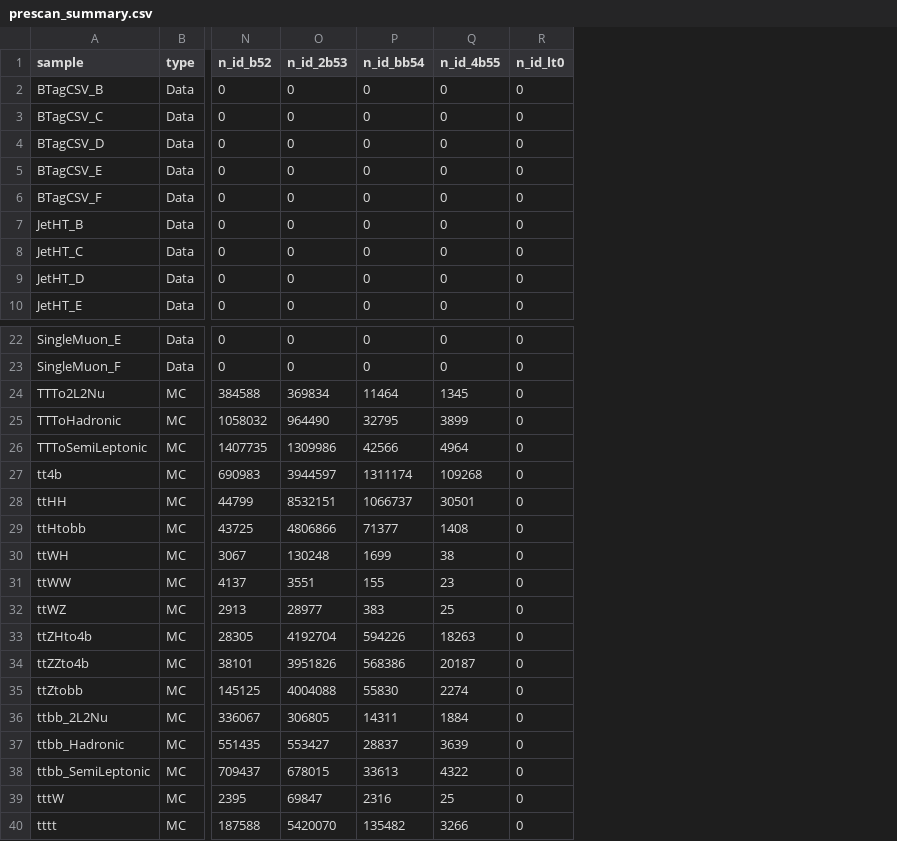
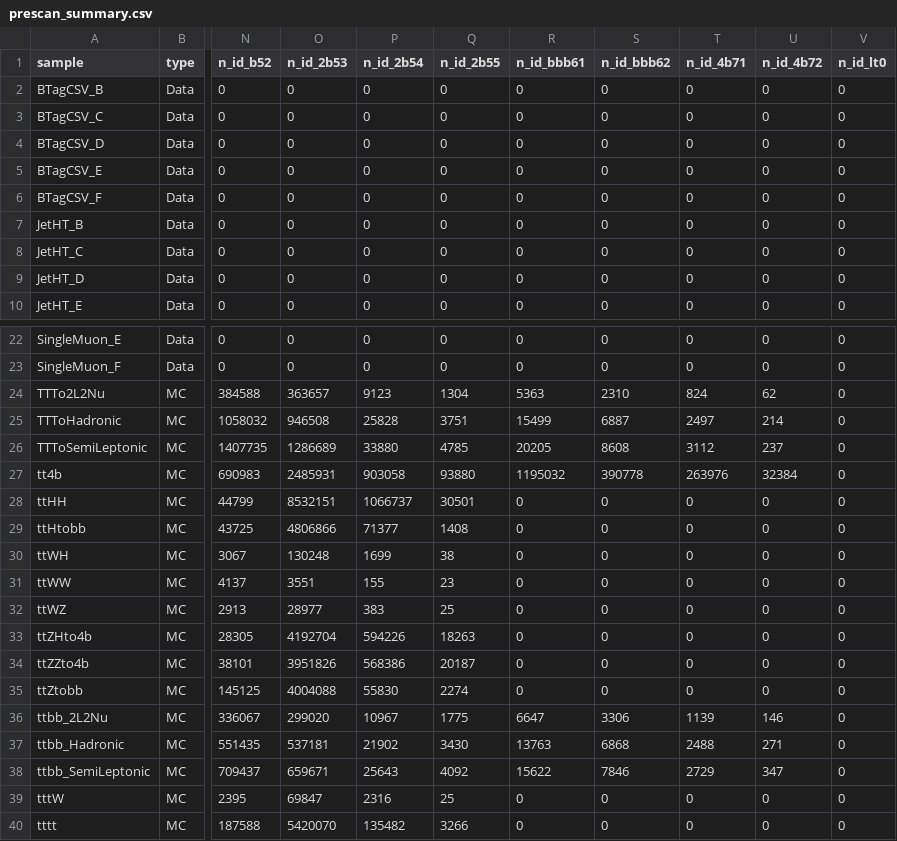
Before and after one commit to Junghyun-Lee-Physicist/tempTTHH, a CSV file: prescan_summary/prescan_summary.csv, drawn as a sheet; only a part is shown, gaps mark what is left out; the diff names each change by its address in the sheet, - before the commit and + after, or states it on an @@ line.

```diff
--- a/prescan_summary/prescan_summary.csv
+++ b/prescan_summary/prescan_summary.csv
+column R (n_id_bbb61), rows 2-10: all 0; rows 22-40: 0 | 0 | 5363 | 15499 | 20205 | 1195032 | 0 | 0 | 0 | 0 | 0 | 0 | 0 | 0 | 6647 | 13763 | 15622 | 0 | 0
+column S (n_id_bbb62), rows 2-10: all 0; rows 22-40: 0 | 0 | 2310 | 6887 | 8608 | 390778 | 0 | 0 | 0 | 0 | 0 | 0 | 0 | 0 | 3306 | 6868 | 7846 | 0 | 0
+column T (n_id_4b71), rows 2-10: all 0; rows 22-40: 0 | 0 | 824 | 2497 | 3112 | 263976 | 0 | 0 | 0 | 0 | 0 | 0 | 0 | 0 | 1139 | 2488 | 2729 | 0 | 0
+column U (n_id_4b72), rows 2-10: all 0; rows 22-40: 0 | 0 | 62 | 214 | 237 | 32384 | 0 | 0 | 0 | 0 | 0 | 0 | 0 | 0 | 146 | 271 | 347 | 0 | 0
-P1: n_id_bb54
+P1: n_id_2b54
-Q1: n_id_4b55
+Q1: n_id_2b55
-O24 (n_id_2b53): 369834
+O24 (n_id_2b53): 363657
-P24 (n_id_2b54): 11464
+P24 (n_id_2b54): 9123
-Q24 (n_id_2b55): 1345
+Q24 (n_id_2b55): 1304
-O25 (n_id_2b53): 964490
+O25 (n_id_2b53): 946508
-P25 (n_id_2b54): 32795
+P25 (n_id_2b54): 25828
-Q25 (n_id_2b55): 3899
+Q25 (n_id_2b55): 3751
-O26 (n_id_2b53): 1309986
+O26 (n_id_2b53): 1286689
-P26 (n_id_2b54): 42566
+P26 (n_id_2b54): 33880
-Q26 (n_id_2b55): 4964
+Q26 (n_id_2b55): 4785
-O27 (n_id_2b53): 3944597
+O27 (n_id_2b53): 2485931
-P27 (n_id_2b54): 1311174
+P27 (n_id_2b54): 903058
-Q27 (n_id_2b55): 109268
+Q27 (n_id_2b55): 93880
-O36 (n_id_2b53): 306805
+O36 (n_id_2b53): 299020
-P36 (n_id_2b54): 14311
+P36 (n_id_2b54): 10967
-Q36 (n_id_2b55): 1884
+Q36 (n_id_2b55): 1775
-O37 (n_id_2b53): 553427
+O37 (n_id_2b53): 537181
-P37 (n_id_2b54): 28837
+P37 (n_id_2b54): 21902
-Q37 (n_id_2b55): 3639
+Q37 (n_id_2b55): 3430
-O38 (n_id_2b53): 678015
+O38 (n_id_2b53): 659671
-P38 (n_id_2b54): 33613
+P38 (n_id_2b54): 25643
-Q38 (n_id_2b55): 4322
+Q38 (n_id_2b55): 4092
```
Also changed, not shown: 8 other files.
